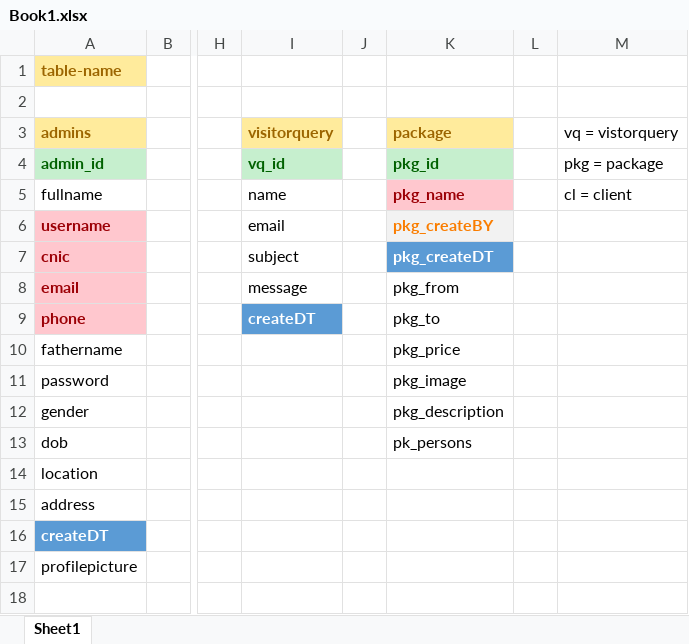
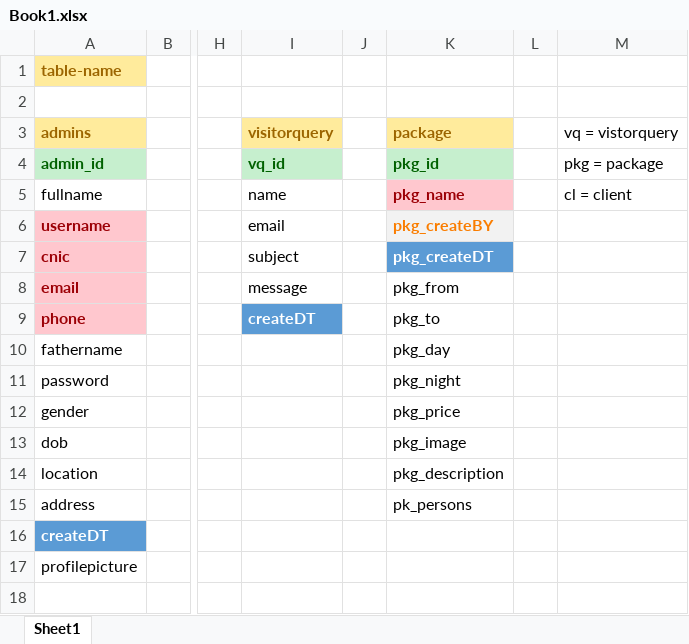
Before and after one commit to muazan-qureshi/tntengine, an Excel workbook: readme/Book1.xlsx, sheet Sheet1, drawn as a sheet; only a part is shown, gaps mark what is left out; values as stored, in another font and other column widths than the file's, no borders; the diff names each change by its address in the sheet, - before the commit and + after, or states it on an @@ line.

```diff
--- a/readme/Book1.xlsx (sheet Sheet1)
+++ b/readme/Book1.xlsx (sheet Sheet1)
-K10: pkg_price
+K10: pkg_day
-K11: pkg_image
+K11: pkg_night
-K12: pkg_description
+K12: pkg_price
-K13: pk_persons
+K13: pkg_image
-K14: (empty)
+K14: pkg_description
-K15: (empty)
+K15: pk_persons
```
Also changed, not shown: 15 other files.
